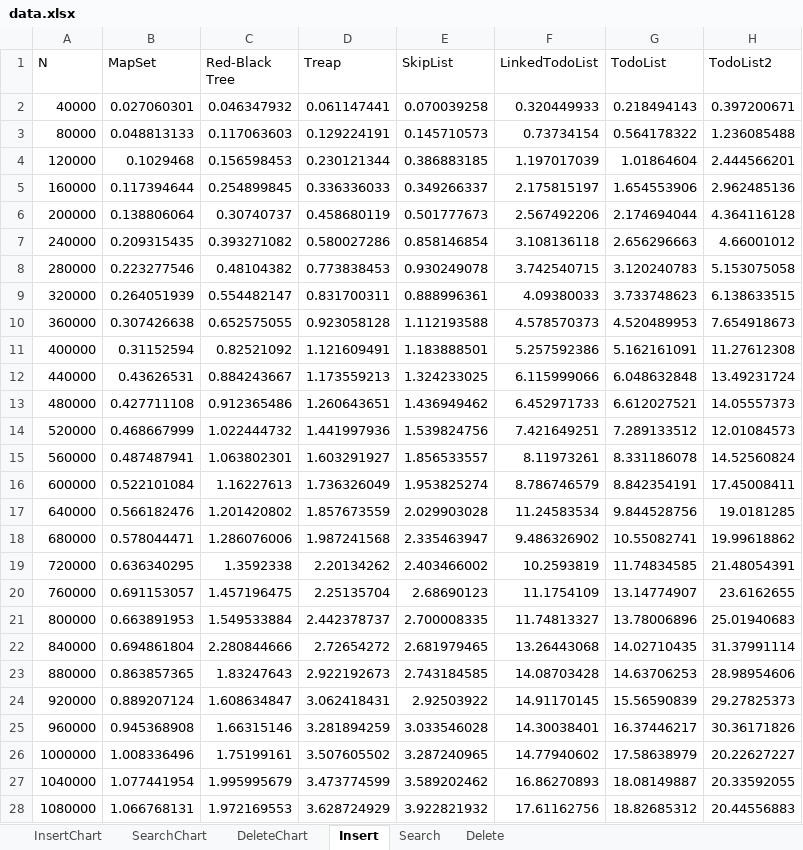
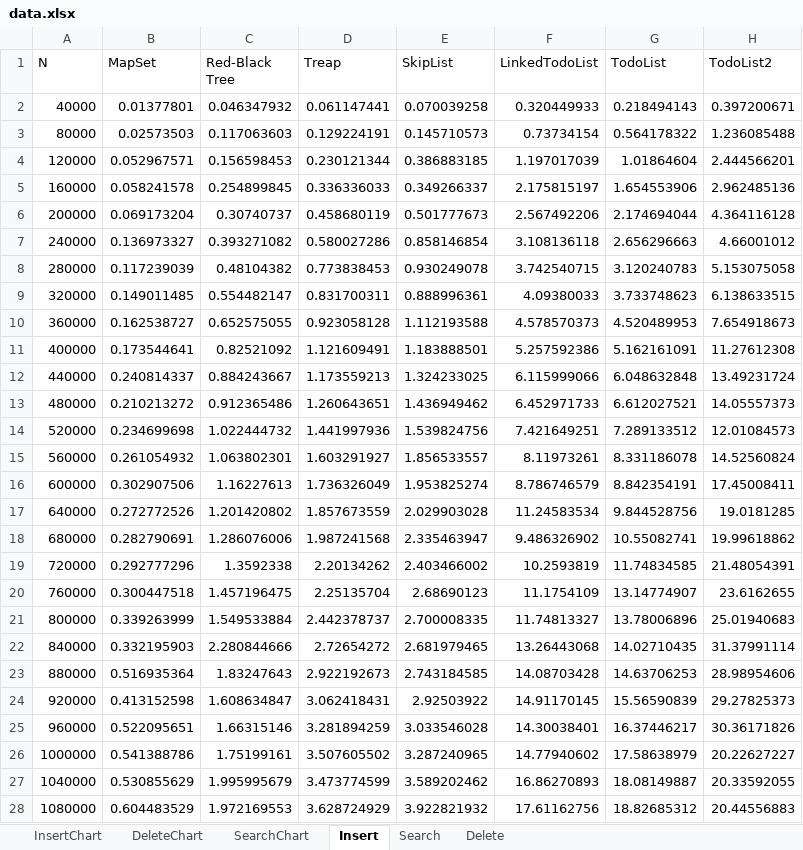
Before and after one commit to zou3519/todolist, an Excel workbook: Outputs/data.xlsx, sheet Insert, drawn as a sheet; only a part is shown; values as stored, in another font and other column widths than the file's, no borders; the diff covers the shown part only; the diff names each change by its address in the sheet, - before the commit and + after, or states it on an @@ line.

```diff
--- a/Outputs/data.xlsx (sheet Insert)
+++ b/Outputs/data.xlsx (sheet Insert)
@@ sheet tab order changed: InsertChart | DeleteChart | SearchChart | Insert | Search | Delete @@
-B2 (MapSet): 0.027060301
+B2 (MapSet): 0.01377801
-B3 (MapSet): 0.048813133
+B3 (MapSet): 0.02573503
-B4 (MapSet): 0.1029468
+B4 (MapSet): 0.052967571
-B5 (MapSet): 0.117394644
+B5 (MapSet): 0.058241578
-B6 (MapSet): 0.138806064
+B6 (MapSet): 0.069173204
-B7 (MapSet): 0.209315435
+B7 (MapSet): 0.136973327
-B8 (MapSet): 0.223277546
+B8 (MapSet): 0.117239039
-B9 (MapSet): 0.264051939
+B9 (MapSet): 0.149011485
-B10 (MapSet): 0.307426638
+B10 (MapSet): 0.162538727
-B11 (MapSet): 0.31152594
+B11 (MapSet): 0.173544641
-B12 (MapSet): 0.43626531
+B12 (MapSet): 0.240814337
-B13 (MapSet): 0.427711108
+B13 (MapSet): 0.210213272
-B14 (MapSet): 0.468667999
+B14 (MapSet): 0.234699698
-B15 (MapSet): 0.487487941
+B15 (MapSet): 0.261054932
-B16 (MapSet): 0.522101084
+B16 (MapSet): 0.302907506
-B17 (MapSet): 0.566182476
+B17 (MapSet): 0.272772526
-B18 (MapSet): 0.578044471
+B18 (MapSet): 0.282790691
-B19 (MapSet): 0.636340295
+B19 (MapSet): 0.292777296
-B20 (MapSet): 0.691153057
+B20 (MapSet): 0.300447518
-B21 (MapSet): 0.663891953
+B21 (MapSet): 0.339263999
-B22 (MapSet): 0.694861804
+B22 (MapSet): 0.332195903
-B23 (MapSet): 0.863857365
+B23 (MapSet): 0.516935364
-B24 (MapSet): 0.889207124
+B24 (MapSet): 0.413152598
-B25 (MapSet): 0.945368908
+B25 (MapSet): 0.522095651
-B26 (MapSet): 1.008336496
+B26 (MapSet): 0.541388786
-B27 (MapSet): 1.077441954
+B27 (MapSet): 0.530855629
-B28 (MapSet): 1.066768131
+B28 (MapSet): 0.604483529
```
Also changed, not shown: 23 edited cells elsewhere in this sheet, sheet Delete, sheet Search, charts or pictures, 5 other files.
